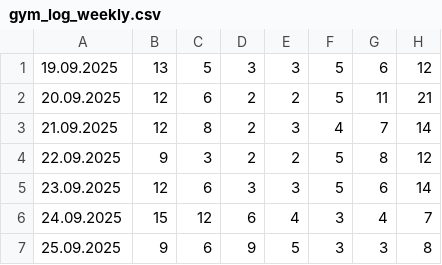
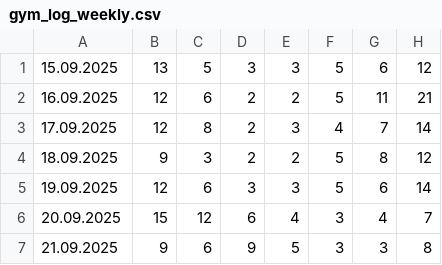
Before and after one commit to Fabian-O01/gym-occupancy-logger, a CSV file: data/gym_log_weekly.csv, drawn as a sheet; only a part is shown; the diff names each change by its address in the sheet, - before the commit and + after, or states it on an @@ line.

Commit message:
Update gym_log_weekly.csv with correct dates

```diff
--- a/data/gym_log_weekly.csv
+++ b/data/gym_log_weekly.csv
-A1: 19.09.2025
+A1: 15.09.2025
-A2: 20.09.2025
+A2: 16.09.2025
-A3: 21.09.2025
+A3: 17.09.2025
-A4: 22.09.2025
+A4: 18.09.2025
-A5: 23.09.2025
+A5: 19.09.2025
-A6: 24.09.2025
+A6: 20.09.2025
-A7: 25.09.2025
+A7: 21.09.2025
```
